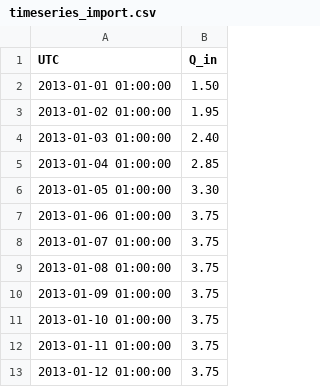
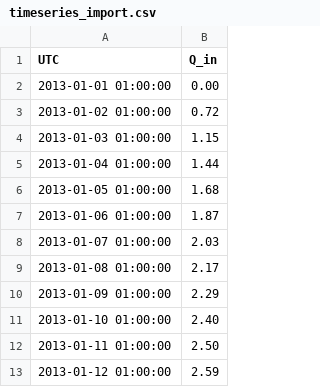
Before and after one commit to vdwees/rtc-tools, a CSV file: examples/ensemble/input/forecast2/timeseries_import.csv, drawn as a sheet.

```diff
--- a/examples/ensemble/input/forecast2/timeseries_import.csv
+++ b/examples/ensemble/input/forecast2/timeseries_import.csv
@@ -1,13 +1,13 @@
 UTC,Q_in
-2013-01-01 01:00:00,1.50
-2013-01-02 01:00:00,1.95
-2013-01-03 01:00:00,2.40
-2013-01-04 01:00:00,2.85
-2013-01-05 01:00:00,3.30
-2013-01-06 01:00:00,3.75
-2013-01-07 01:00:00,3.75
-2013-01-08 01:00:00,3.75
-2013-01-09 01:00:00,3.75
-2013-01-10 01:00:00,3.75
-2013-01-11 01:00:00,3.75
-2013-01-12 01:00:00,3.75
+2013-01-01 01:00:00,0.00
+2013-01-02 01:00:00,0.72
+2013-01-03 01:00:00,1.15
+2013-01-04 01:00:00,1.44
+2013-01-05 01:00:00,1.68
+2013-01-06 01:00:00,1.87
+2013-01-07 01:00:00,2.03
+2013-01-08 01:00:00,2.17
+2013-01-09 01:00:00,2.29
+2013-01-10 01:00:00,2.40
+2013-01-11 01:00:00,2.50
+2013-01-12 01:00:00,2.59
```
Also changed, not shown: examples/ensemble/input/forecast1/timeseries_import.csv, examples/ensemble/output/forecast1/timeseries_export.csv, 8 other files.
